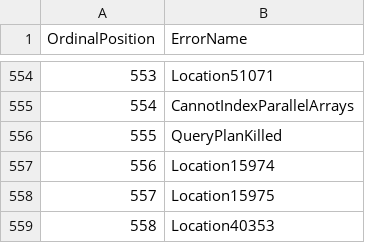
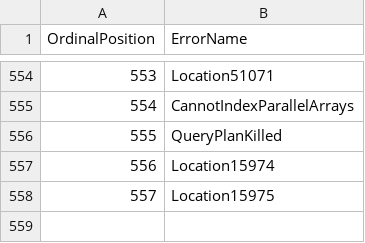
Before and after one commit to lionelc/blackboxdb, a CSV file: blackboxdb_errors.csv, drawn as a sheet; only a part is shown, gaps mark what is left out.

```diff
--- a/blackboxdb_errors.csv
+++ b/blackboxdb_errors.csv
@@ -558,2 +558 @@ OrdinalPosition,ErrorName
 557,Location15975
-558,Location40353
```
Also changed, not shown: error_mappings.csv, pg_blackboxdb_gw/include/all_error_mappings_oss_generated.csv, 7 other files.
